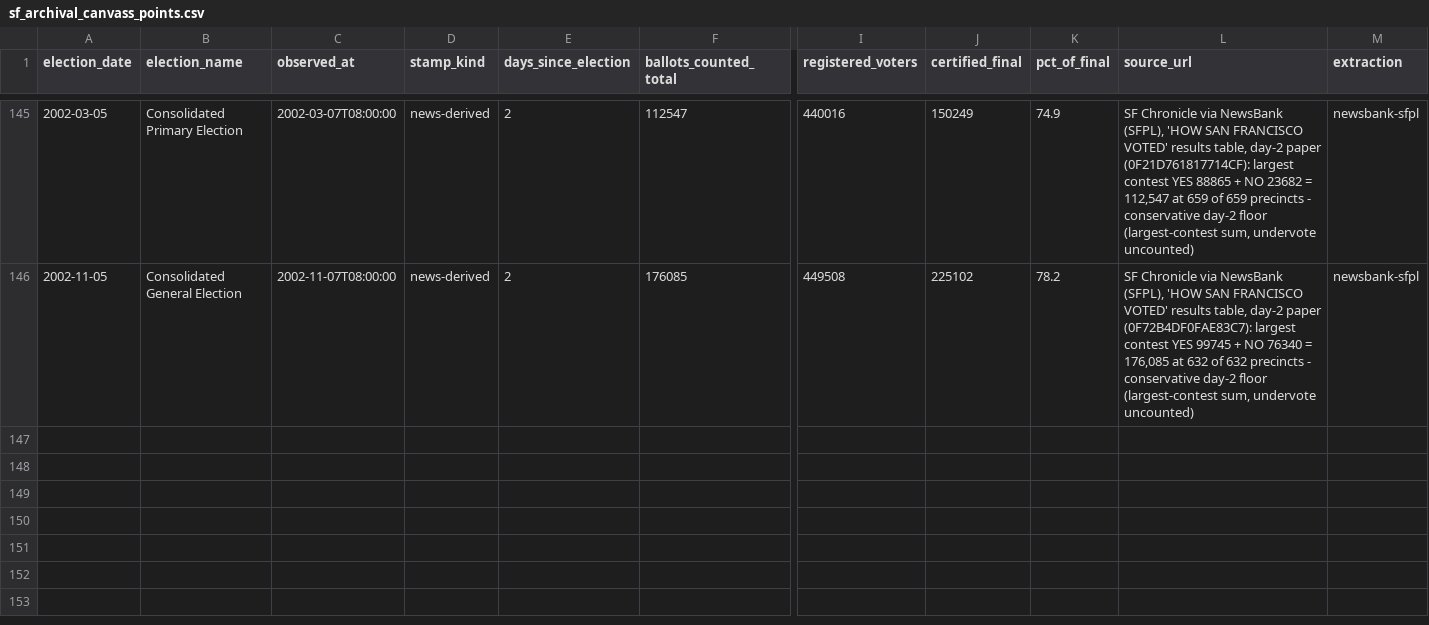
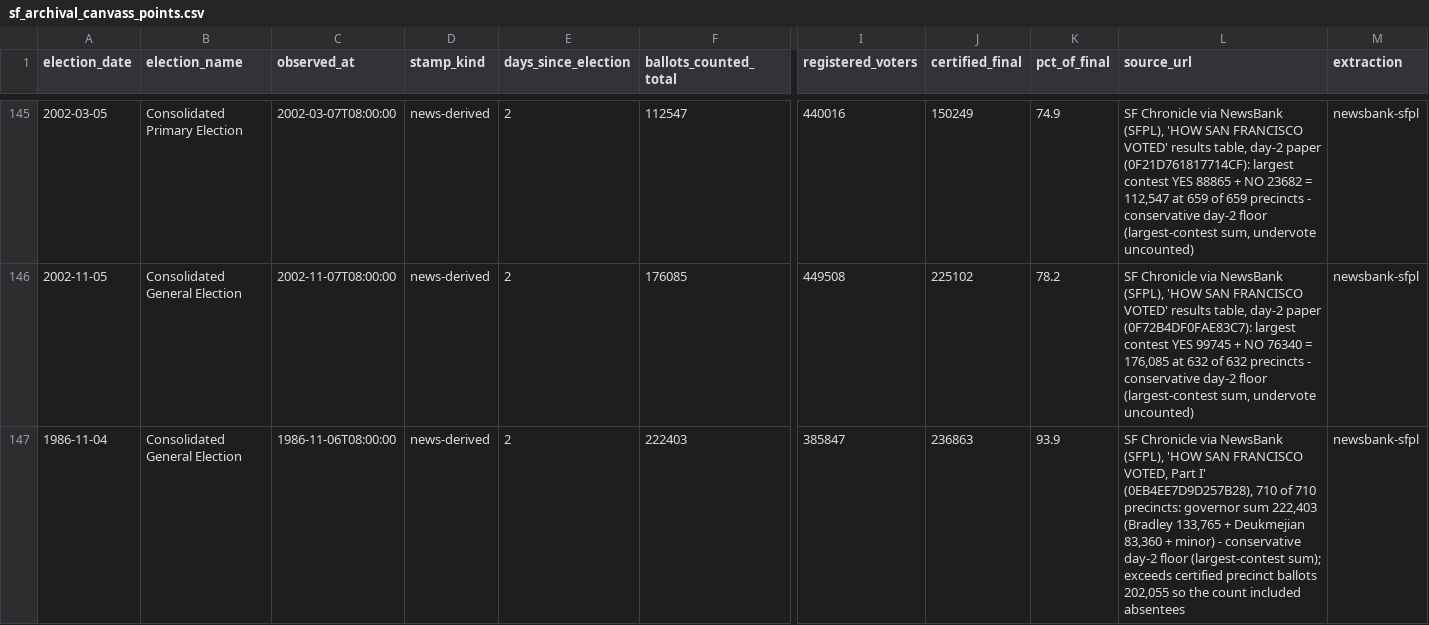
Before and after one commit to Grow-SF/sf-election-historical-counts, a CSV file: data/sf_archival_canvass_points.csv, drawn as a sheet; only a part is shown, gaps mark what is left out; rows hold the shown columns only; the diff covers the shown part only; the diff names each change by its address in the sheet, - before the commit and + after, or states it on an @@ line.

```diff
--- a/data/sf_archival_canvass_points.csv
+++ b/data/sf_archival_canvass_points.csv
+row 147: 1986-11-04 | Consolidated General Election | 1986-11-06T08:00:00 | news-derived | 2 | 222403 | 385847 | 236863 | 93.9 | SF Chronicle via NewsBank (SFPL), 'HOW SAN FRANCISCO VOTED, Part I' (0EB4EE7D9D257B28), 710 of 710 precincts: governor sum 222,403 (Bradley 133,765 + Deukmejian 83,360 + minor) - conservative day-2 floor (largest-contest sum); exceeds certified precinct ballots 202,055 so the count included absentees | newsbank-sfpl
```
Also changed, not shown: 2 added rows elsewhere in this file, 2 other files.
